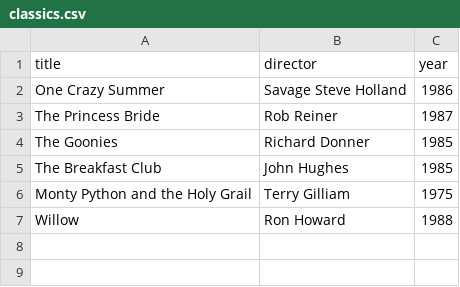
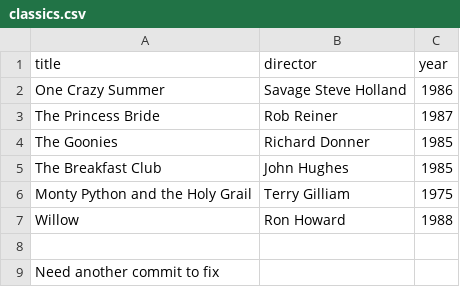
Before and after one commit to lafgutts/webflyx, a CSV file: classics.csv, drawn as a sheet; the diff names each change by its address in the sheet, - before the commit and + after, or states it on an @@ line.

Commit message:
J: Update classics.csv

```diff
--- a/classics.csv
+++ b/classics.csv
+row 8: (empty)
+row 9: Need another commit to fix
```
